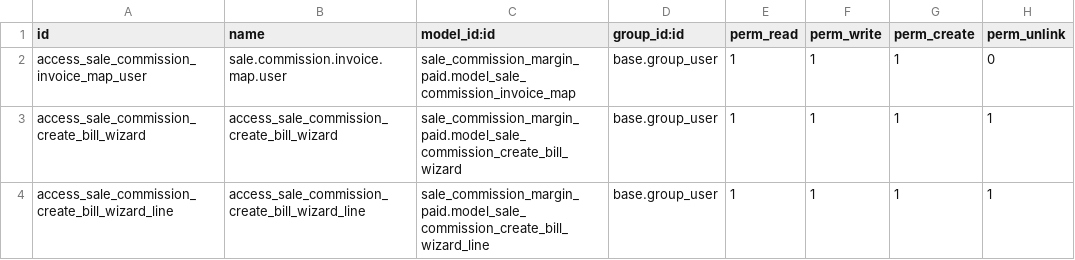
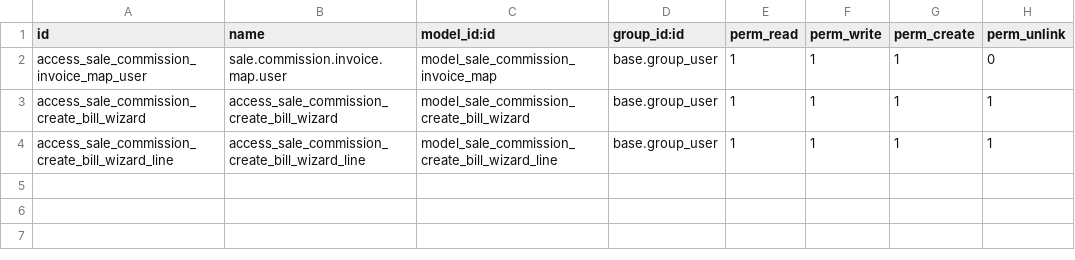
Before and after one commit to baselamr14/commision_sales, a CSV file: sale_commission_margin_paid/security/ir.model.access.csv, drawn as a sheet.

Commit message:
Update ir.model.access.csv

```diff
--- a/sale_commission_margin_paid/security/ir.model.access.csv
+++ b/sale_commission_margin_paid/security/ir.model.access.csv
@@ -1,4 +1,4 @@
 id,name,model_id:id,group_id:id,perm_read,perm_write,perm_create,perm_unlink
-access_sale_commission_invoice_map_user,sale.commission.invoice.map.user,sale_commission_margin_paid.model_sale_commission_invoice_map,base.group_user,1,1,1,0
-access_sale_commission_create_bill_wizard,access_sale_commission_create_bill_wizard,sale_commission_margin_paid.model_sale_commission_create_bill_wizard,base.group_user,1,1,1,1
-access_sale_commission_create_bill_wizard_line,access_sale_commission_create_bill_wizard_line,sale_commission_margin_paid.model_sale_commission_create_bill_wizard_line,base.group_user,1,1,1,1
+access_sale_commission_invoice_map_user,sale.commission.invoice.map.user,model_sale_commission_invoice_map,base.group_user,1,1,1,0
+access_sale_commission_create_bill_wizard,access_sale_commission_create_bill_wizard,model_sale_commission_create_bill_wizard,base.group_user,1,1,1,1
+access_sale_commission_create_bill_wizard_line,access_sale_commission_create_bill_wizard_line,model_sale_commission_create_bill_wizard_line,base.group_user,1,1,1,1
```
